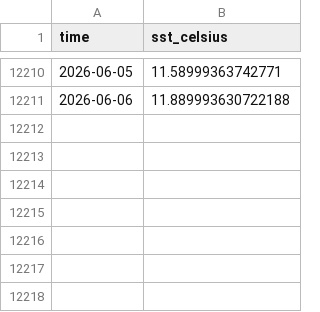
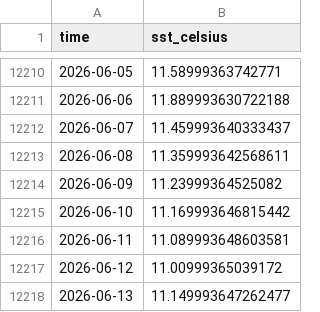
Before and after one commit to agustinpina/sst-chile-poc, a CSV file: data/sites/chiloe_chulin/site_daily_chiloe_chulin.csv, drawn as a sheet; only a part is shown, gaps mark what is left out; the diff names each change by its address in the sheet, - before the commit and + after, or states it on an @@ line.

```diff
--- a/data/sites/chiloe_chulin/site_daily_chiloe_chulin.csv
+++ b/data/sites/chiloe_chulin/site_daily_chiloe_chulin.csv
+row 12212: 2026-06-07 | 11.459993640333437
+row 12213: 2026-06-08 | 11.359993642568611
+row 12214: 2026-06-09 | 11.23999364525082
+row 12215: 2026-06-10 | 11.169993646815442
+row 12216: 2026-06-11 | 11.089993648603581
+row 12217: 2026-06-12 | 11.00999365039172
+row 12218: 2026-06-13 | 11.149993647262477
```
Also changed, not shown: data/sites/chiloe_chulin/mhw_eventos_chiloe_chulin.csv, data/sites/chiloe_chulin/site_monthly_chiloe_chulin.csv, 16 other files.
